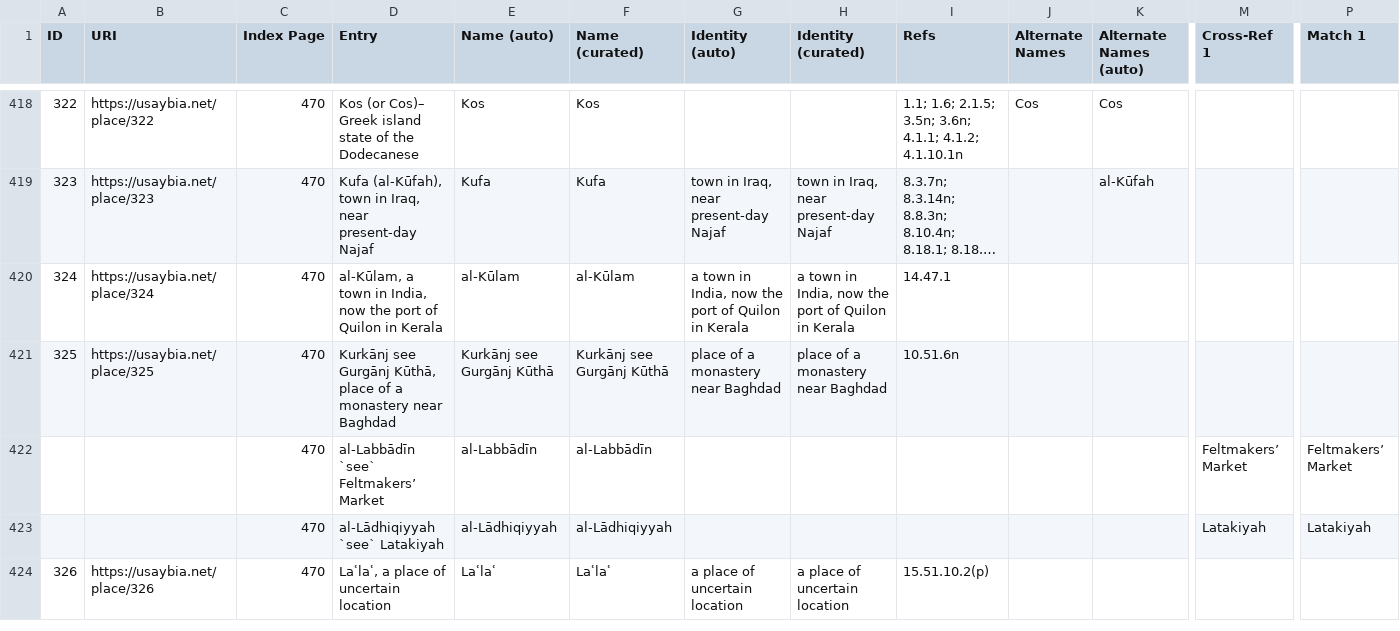
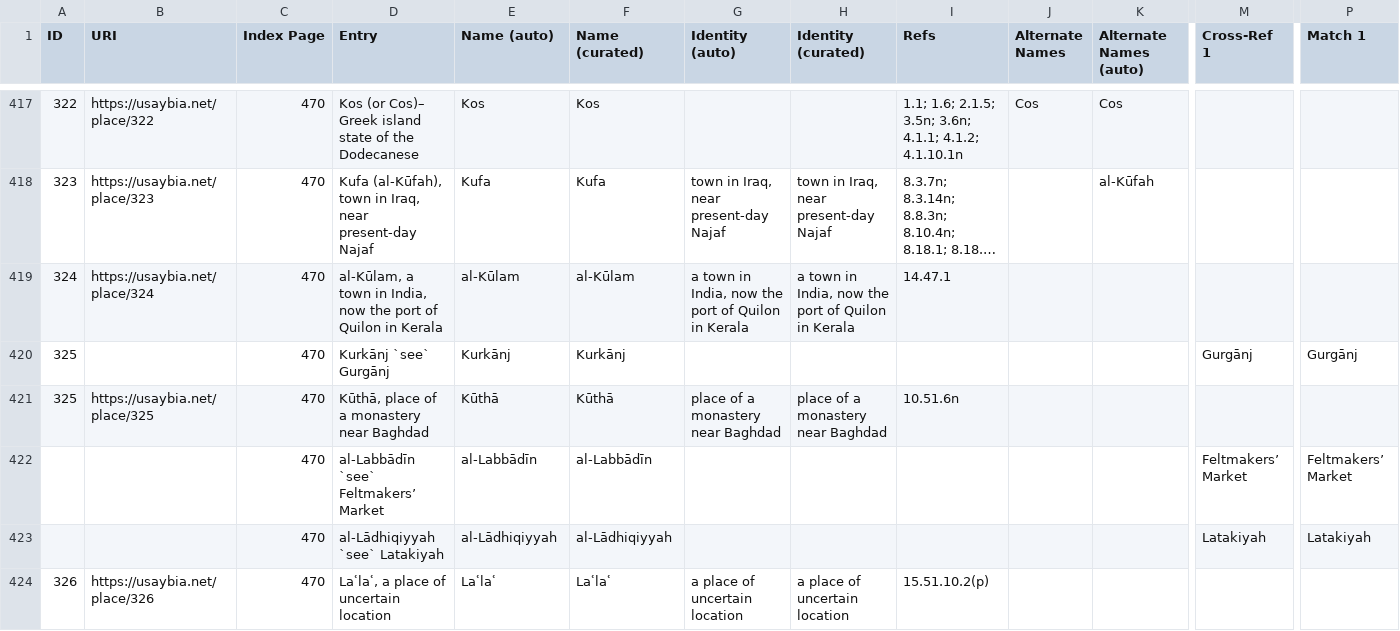
Before and after one commit to usaybia/usaybia-data, a TSV file: data/places/place-name-index.tsv, drawn as a sheet; only a part is shown, gaps mark what is left out; long unchanged cells end in …; rows hold the shown columns only; the diff covers the shown part only; the diff names each change by its address in the sheet, - before the commit and + after, or states it on an @@ line.

Commit message:
more line corrections & typos

```diff
--- a/data/places/place-name-index.tsv
+++ b/data/places/place-name-index.tsv
+row 420: 325 |  | 470 | Kurkānj `see` Gurgānj | Kurkānj | Kurkānj |  |  |  |  |  | Gurgānj | Gurgānj
-D421 (Entry): Kurkānj see Gurgānj Kūthā, place…
+D421 (Entry): Kūthā, place…
-E421 (Name (auto)): Kurkānj see Gurgānj Kūthā
+E421 (Name (auto)): Kūthā
-F421 (Name (curated)): Kurkānj see Gurgānj Kūthā
+F421 (Name (curated)): Kūthā
```
Also changed, not shown: 1 added row, 4 removed rows and 38 edited cells elsewhere in this file, data/places/lhom-special-terms-encoding-key.tsv.
